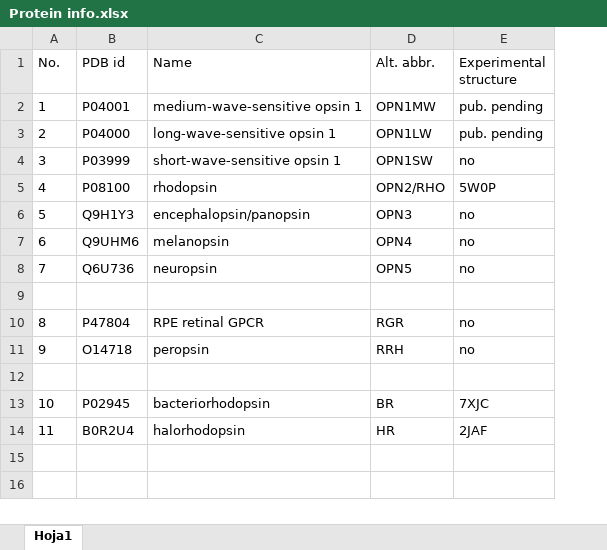
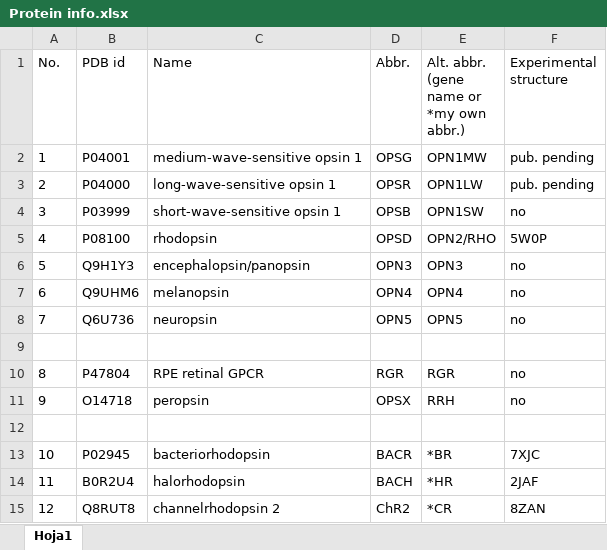
Before and after one commit to SiqiPan2008/Retinylidene-Proteins-QTY, an Excel workbook: QTY Design/Protein info.xlsx, sheet Hoja1, drawn as a sheet; values as stored, in another font and other column widths than the file's, no borders; addresses are those after the commit; ↵ is a line break in a cell; the diff names each change by its address in the sheet, - before the commit and + after, or states it on an @@ line.

```diff
--- a/QTY Design/Protein info.xlsx (sheet Hoja1)
+++ b/QTY Design/Protein info.xlsx (sheet Hoja1)
+column D (Abbr.), rows 2-14: OPSG | OPSR | OPSB | OPSD | OPN3 | OPN4 | OPN5 |  | RGR | OPSX |  | BACR | BACH
-E1: Alt. abbr.
+E1: Alt. abbr. ↵ (gene name or ↵ *my own abbr.)
-E13: BR
+E13: *BR
-E14: HR
+E14: *HR
+row 15: 12 | Q8RUT8 | channelrhodopsin 2 | ChR2 | *CR | 8ZAN
```
Also changed, not shown: QTY Design/Comparison.xlsx, 13 other files.
